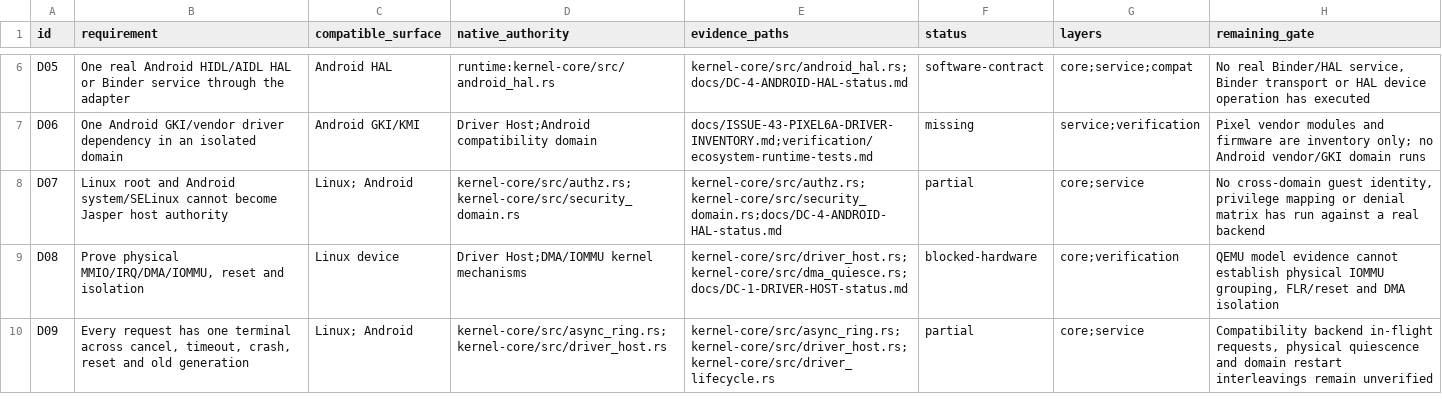
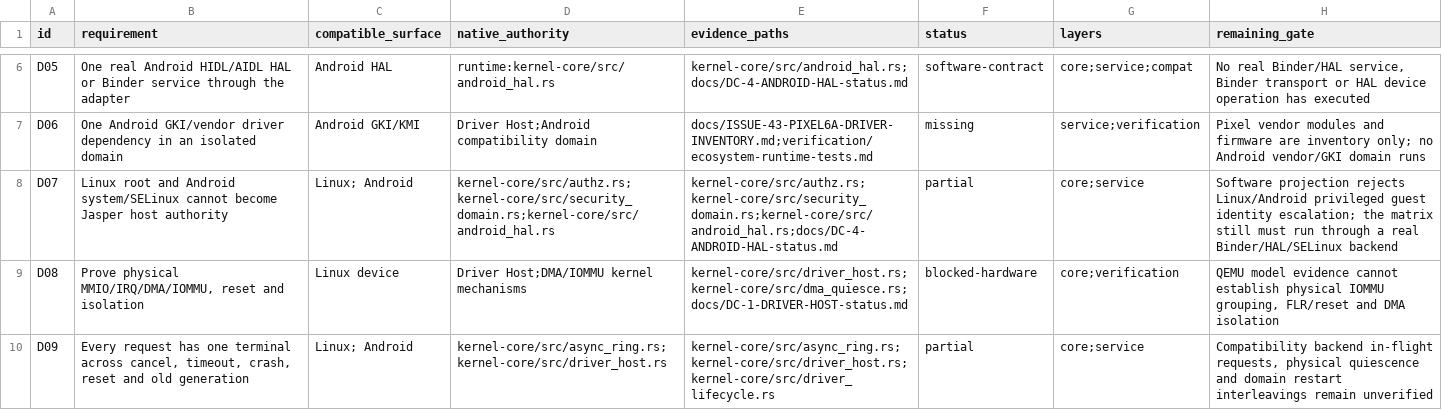
Before and after one commit to jasper-language/jasper-os, a TSV file: verification/issue43-driver-domain-ledger.tsv, drawn as a sheet; only a part is shown, gaps mark what is left out.

Commit message:
feat(compat): reject guest privilege elevation

```diff
--- a/verification/issue43-driver-domain-ledger.tsv
+++ b/verification/issue43-driver-domain-ledger.tsv
@@ -7,3 +7,3 @@ D05	One real Android HIDL/AIDL HAL or Binder service through the adapter	Android
 D06	One Android GKI/vendor driver dependency in an isolated domain	Android GKI/KMI	Driver Host;Android compatibility domain	docs/ISSUE-43-PIXEL6A-DRIVER-INVENTORY.md;verification/ecosystem-runtime-tests.md	missing	service;verification	Pixel vendor modules and firmware are inventory only; no Android vendor/GKI domain runs
-D07	Linux root and Android system/SELinux cannot become Jasper host authority	Linux; Android	kernel-core/src/authz.rs;kernel-core/src/security_domain.rs	kernel-core/src/authz.rs;kernel-core/src/security_domain.rs;docs/DC-4-ANDROID-HAL-status.md	partial	core;service	No cross-domain guest identity, privilege mapping or denial matrix has run against a real backend
+D07	Linux root and Android system/SELinux cannot become Jasper host authority	Linux; Android	kernel-core/src/authz.rs;kernel-core/src/security_domain.rs;kernel-core/src/android_hal.rs	kernel-core/src/authz.rs;kernel-core/src/security_domain.rs;kernel-core/src/android_hal.rs;docs/DC-4-ANDROID-HAL-status.md	partial	core;service	Software projection rejects Linux/Android privileged guest identity escalation; the matrix still must run through a real Binder/HAL/SELinux backend
 D08	Prove physical MMIO/IRQ/DMA/IOMMU, reset and isolation	Linux device	Driver Host;DMA/IOMMU kernel mechanisms	kernel-core/src/driver_host.rs;kernel-core/src/dma_quiesce.rs;docs/DC-1-DRIVER-HOST-status.md	blocked-hardware	core;verification	QEMU model evidence cannot establish physical IOMMU grouping, FLR/reset and DMA isolation
```
Also changed, not shown: 2 other files.
